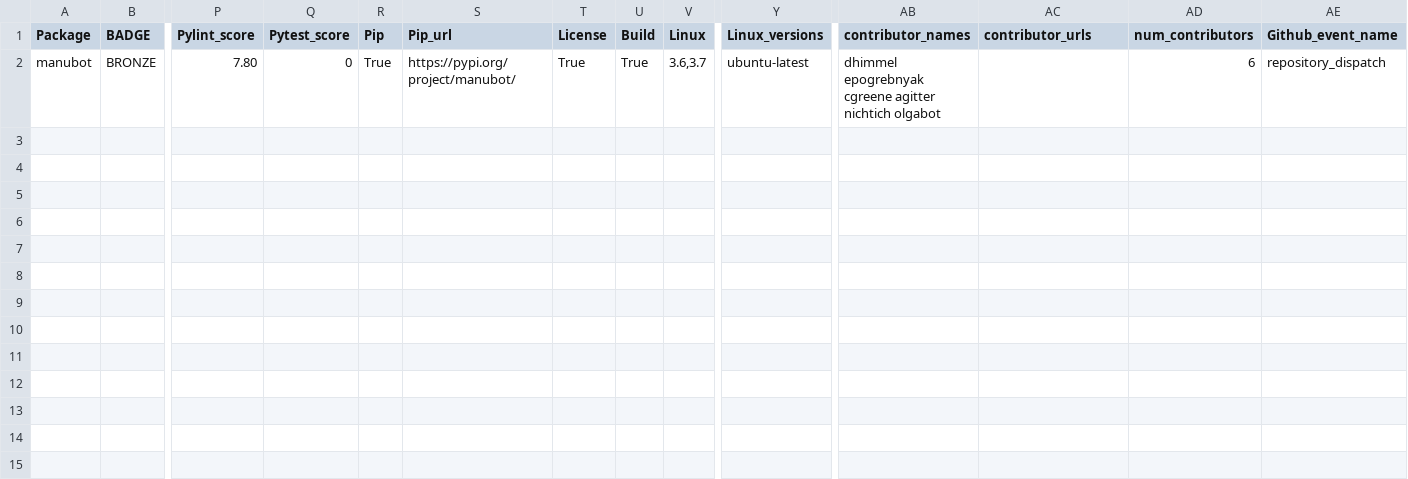
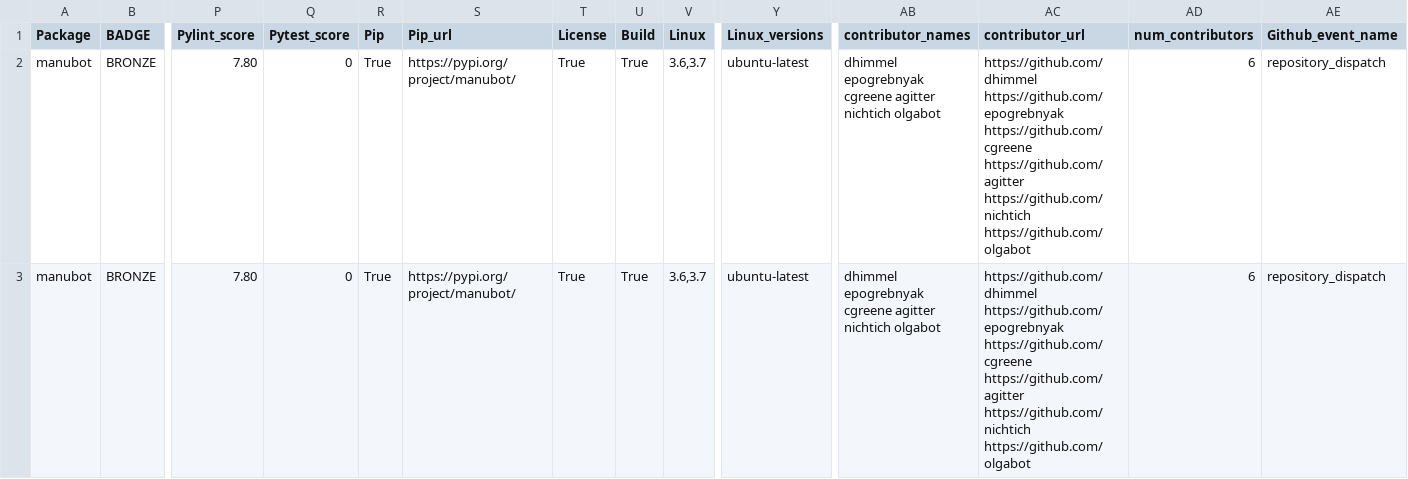
Before and after one commit to benstear/biopypir_logs, a CSV file: log_matrix.csv, drawn as a sheet; only a part is shown, gaps mark what is left out; rows hold the shown columns only; the diff names each change by its address in the sheet, - before the commit and + after, or states it on an @@ line.

```diff
--- a/log_matrix.csv
+++ b/log_matrix.csv
-AC1: contributor_urls
+AC1: contributor_url
-AC2 (contributor_url): (empty)
+AC2 (contributor_url): https://github.com/dhimmel https://github.com/epogrebnyak https://github.com/cgreene https://github.com/agitter https://github.com/nichtich https://github.com/olgabot
+row 3: manubot | BRONZE | 7.80 | 0 | True | https://pypi.org/project/manubot/ | True | True | 3.6,3.7 | ubuntu-latest | dhimmel epogrebnyak cgreene agitter nichtich olgabot | https://github.com/dhimmel https://github.com/epogrebnyak https://github.com/cgreene https://github.com/agitter https://github.com/nichtich https://github.com/olgabot | 6 | repository_dispatch
```
Also changed, not shown: 1 other file.
